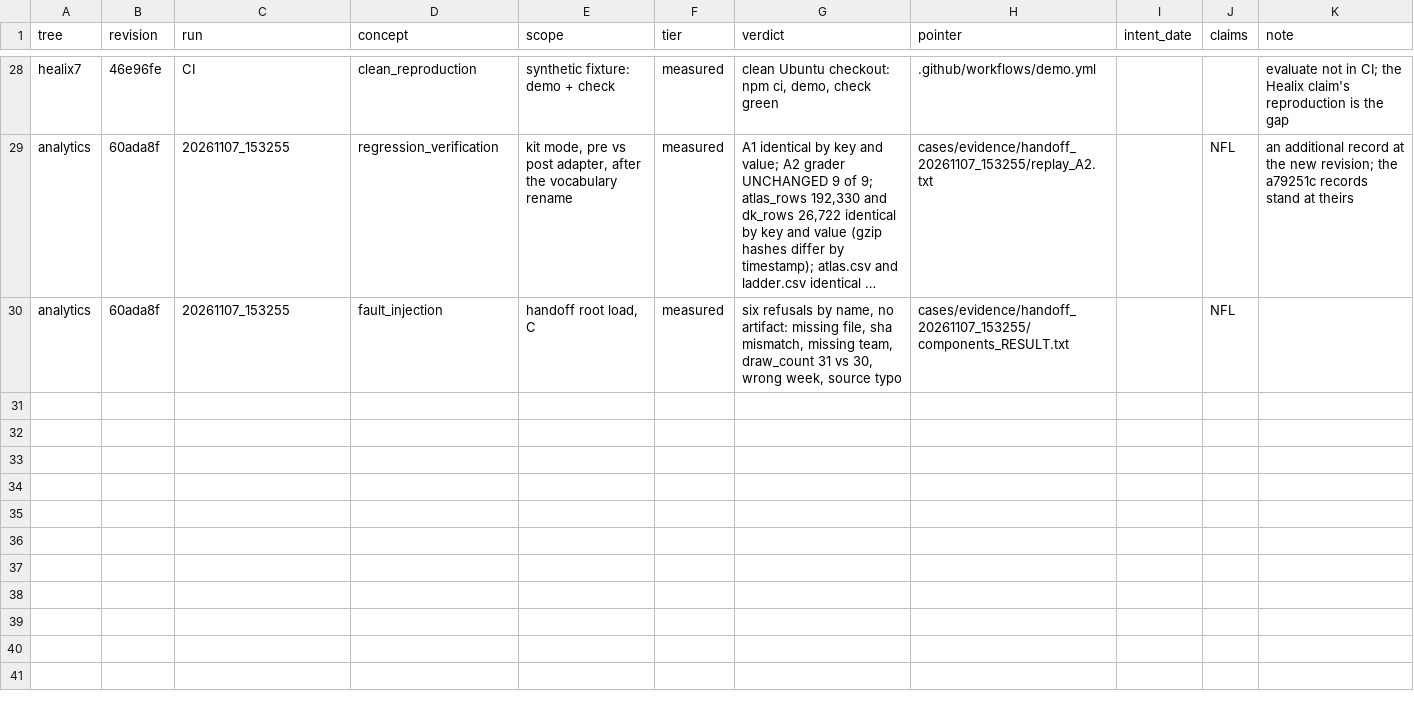
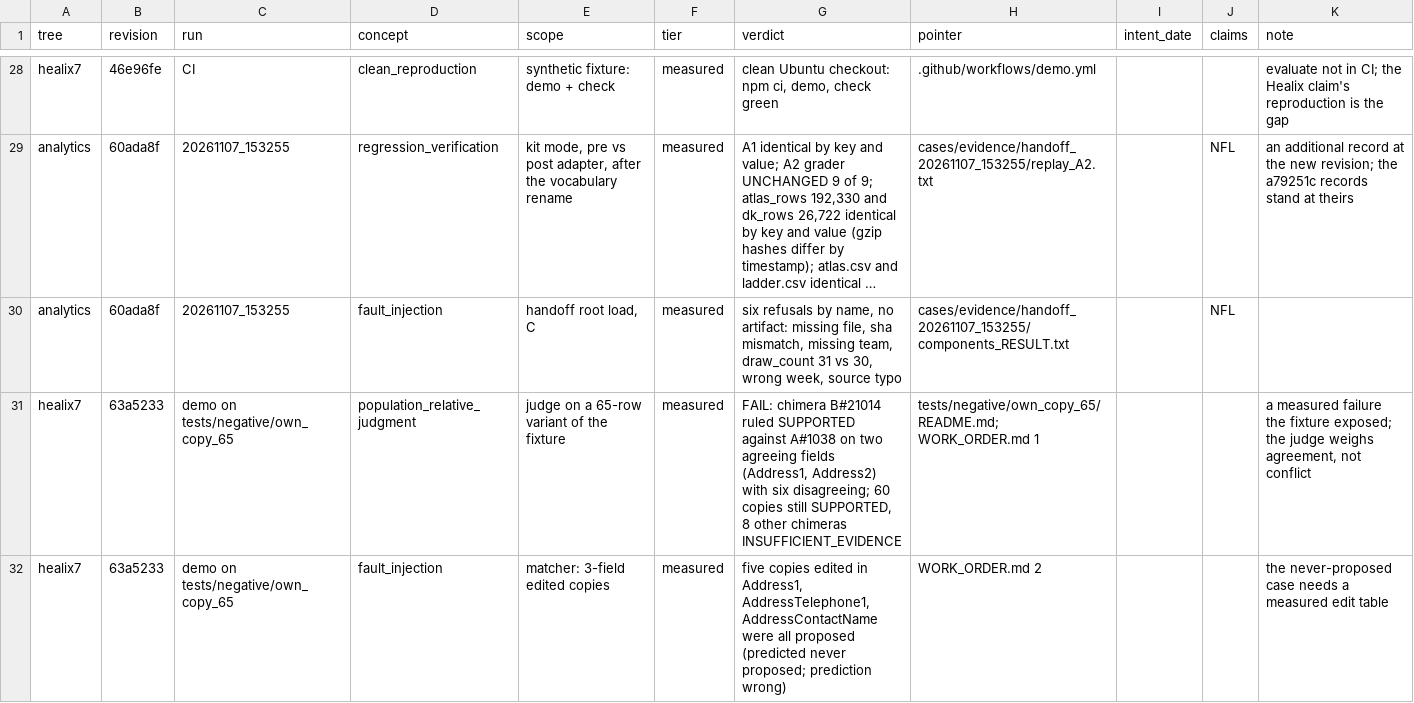
Before and after one commit to CCCatri/analytics, a TSV file: matrix.tsv, drawn as a sheet; only a part is shown, gaps mark what is left out; long unchanged cells end in …; the diff names each change by its address in the sheet, - before the commit and + after, or states it on an @@ line.

```diff
--- a/matrix.tsv
+++ b/matrix.tsv
+row 31: healix7 | 63a5233 | demo on tests/negative/own_copy_65 | population_relative_judgment | judge on a 65-row variant of the fixture | measured | FAIL: chimera B#21014 ruled SUPPORTED against A#1038 on two agreeing fields (Address1, Address2) with six disagreeing; 60 copies still SUPPORTED, 8 other chimeras INSUFFICIENT_EVIDENCE | tests/negative/own_copy_65/README.md; WORK_ORDER.md 1 |  |  | a measured failure the fixture exposed; the judge weighs agreement, not conflict
+row 32: healix7 | 63a5233 | demo on tests/negative/own_copy_65 | fault_injection | matcher: 3-field edited copies | measured | five copies edited in Address1, AddressTelephone1, AddressContactName were all proposed (predicted never proposed; prediction wrong) | WORK_ORDER.md 2 |  |  | the never-proposed case needs a measured edit table
```
